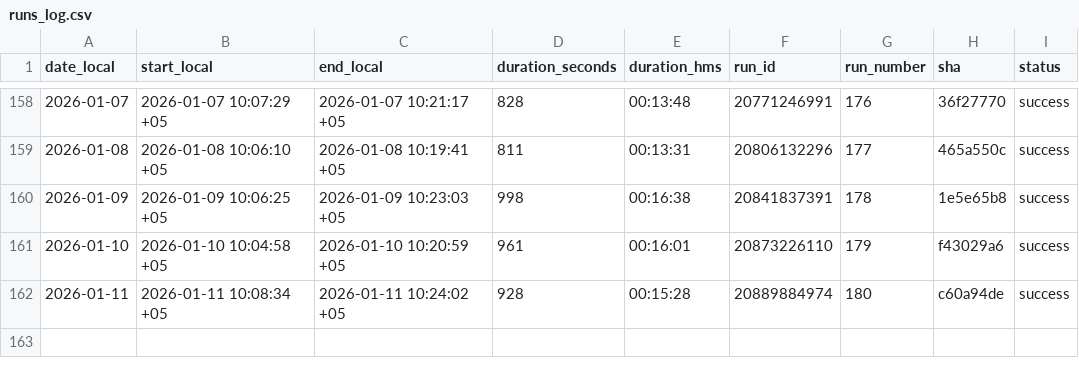
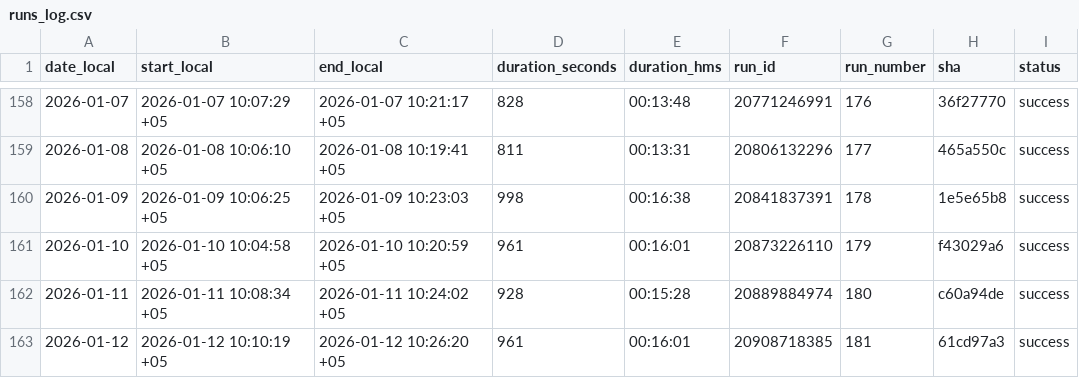
Before and after one commit to d-djumanov/OLX_Dacha_Scraping, a CSV file: Project/runs_log.csv, drawn as a sheet; only a part is shown, gaps mark what is left out.

```diff
--- a/Project/runs_log.csv
+++ b/Project/runs_log.csv
@@ -162 +162,2 @@ date_local,start_local,end_local,duration_seconds,duration_hms,run_id,run_number
 2026-01-11,2026-01-11 10:08:34 +05,2026-01-11 10:24:02 +05,928,00:15:28,20889884974,180,c60a94de,success
+2026-01-12,2026-01-12 10:10:19 +05,2026-01-12 10:26:20 +05,961,00:16:01,20908718385,181,61cd97a3,success
```
Also changed, not shown: 2 other files.
